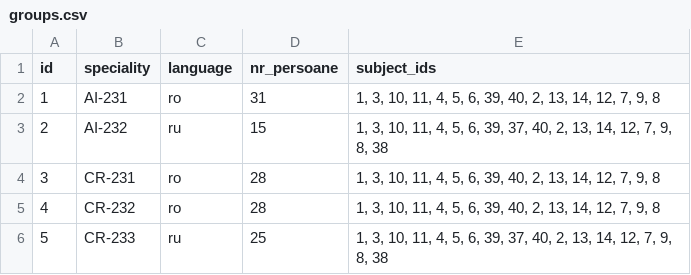
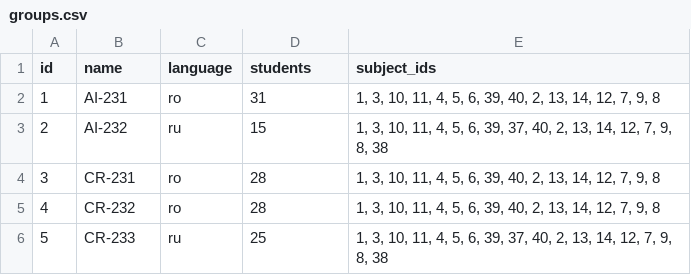
Before and after one commit to Flexksx/FAF-Hackathon-Winter-2023, a CSV file: container/database/scripts/groups.csv, drawn as a sheet; only a part is shown; the diff names each change by its address in the sheet, - before the commit and + after, or states it on an @@ line.

Commit message:
finished the database class for insertion

```diff
--- a/container/database/scripts/groups.csv
+++ b/container/database/scripts/groups.csv
-B1: speciality
+B1: name
-D1: nr_persoane
+D1: students
```
Also changed, not shown: 4 other files.
